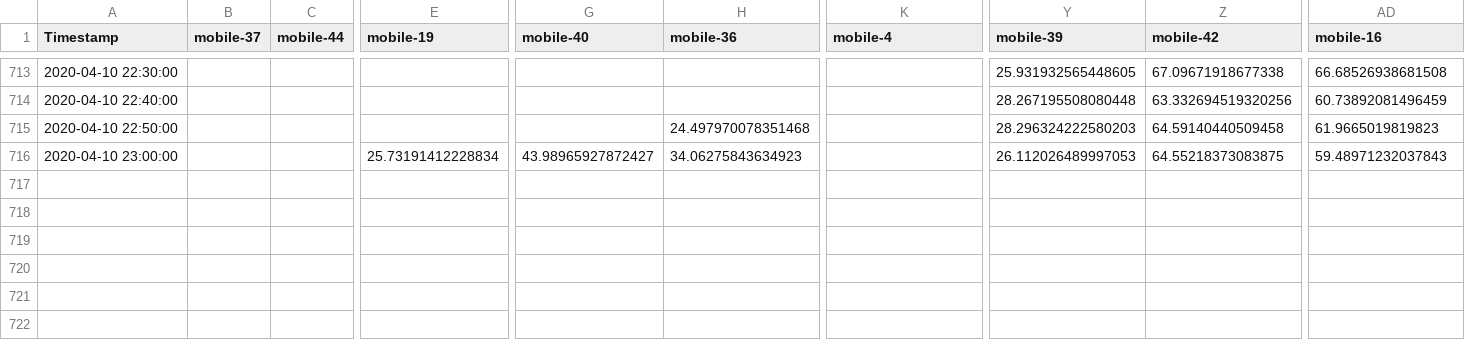
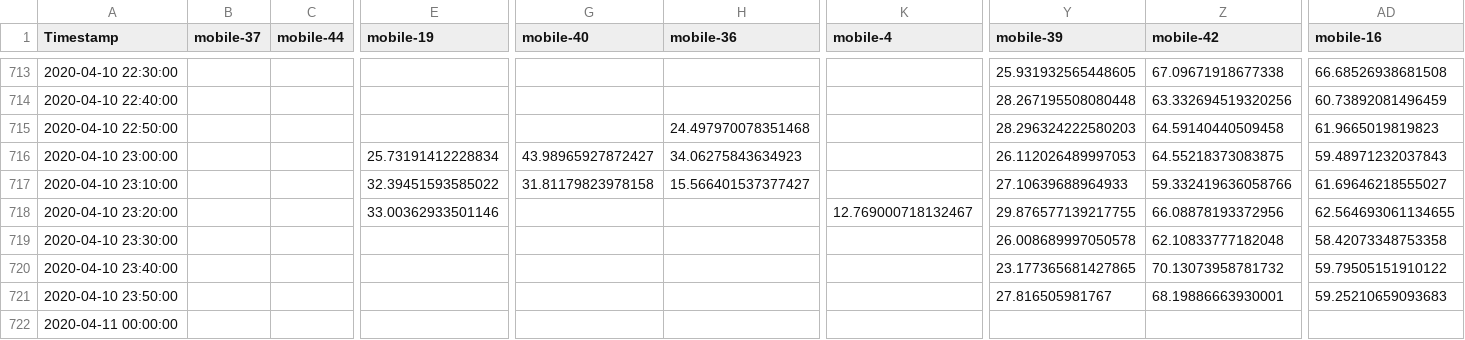
Before and after one commit to JsyTim/VAST_Mini_Challenge_Three, a CSV file: data/AggRegid/Region15.csv, drawn as a sheet; only a part is shown, gaps mark what is left out; rows hold the shown columns only; the diff names each change by its address in the sheet, - before the commit and + after, or states it on an @@ line.

```diff
--- a/data/AggRegid/Region15.csv
+++ b/data/AggRegid/Region15.csv
+row 717: 2020-04-10 23:10:00 |  |  | 32.39451593585022 | 31.81179823978158 | 15.566401537377427 |  | 27.10639688964933 | 59.332419636058766 | 61.69646218555027
+row 718: 2020-04-10 23:20:00 |  |  | 33.00362933501146 |  |  | 12.769000718132467 | 29.876577139217755 | 66.08878193372956 | 62.564693061134655
+row 719: 2020-04-10 23:30:00 |  |  |  |  |  |  | 26.008689997050578 | 62.10833777182048 | 58.42073348753358
+row 720: 2020-04-10 23:40:00 |  |  |  |  |  |  | 23.177365681427865 | 70.13073958781732 | 59.79505151910122
+row 721: 2020-04-10 23:50:00 |  |  |  |  |  |  | 27.816505981767 | 68.19886663930001 | 59.25210659093683
+row 722: 2020-04-11 00:00:00
```
Also changed, not shown: data/AggRegid/Region14.csv, data/AggRegid/Region16.csv, 16 other files.
